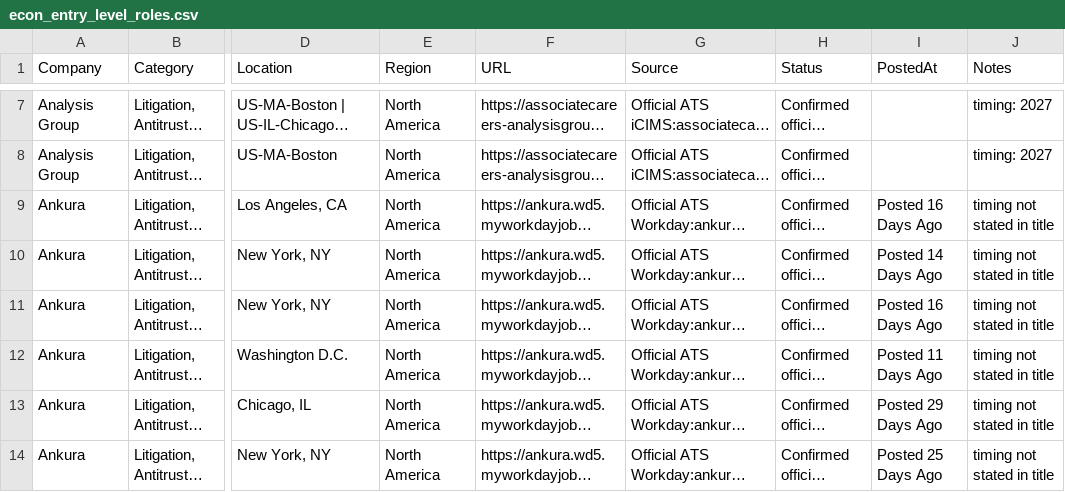
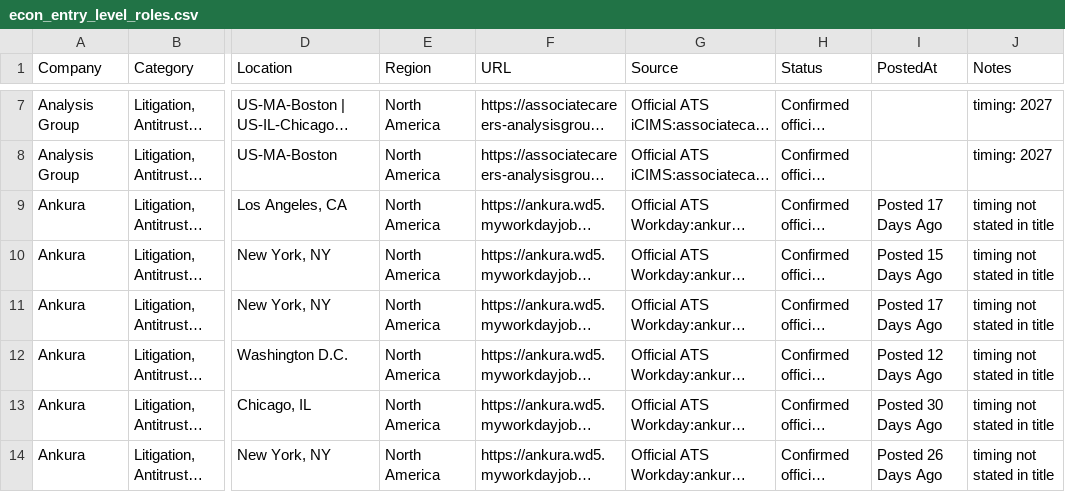
Before and after one commit to Jiang6082/ECS, a CSV file: reports/econ_entry_level_roles.csv, drawn as a sheet; only a part is shown, gaps mark what is left out; long unchanged cells end in …; the diff covers the shown part only; the diff names each change by its address in the sheet, - before the commit and + after, or states it on an @@ line.

```diff
--- a/reports/econ_entry_level_roles.csv
+++ b/reports/econ_entry_level_roles.csv
-I9 (PostedAt): Posted 16 Days Ago
+I9 (PostedAt): Posted 17 Days Ago
-I10 (PostedAt): Posted 14 Days Ago
+I10 (PostedAt): Posted 15 Days Ago
-I11 (PostedAt): Posted 16 Days Ago
+I11 (PostedAt): Posted 17 Days Ago
-I12 (PostedAt): Posted 11 Days Ago
+I12 (PostedAt): Posted 12 Days Ago
-I13 (PostedAt): Posted 29 Days Ago
+I13 (PostedAt): Posted 30 Days Ago
-I14 (PostedAt): Posted 25 Days Ago
+I14 (PostedAt): Posted 26 Days Ago
```
Also changed, not shown: 1 removed row and 7 edited cells elsewhere in this file, reports/VERIFIED_OPEN_ROLES.csv, reports/econ_internship_roles_scan.csv, 19 other files.
